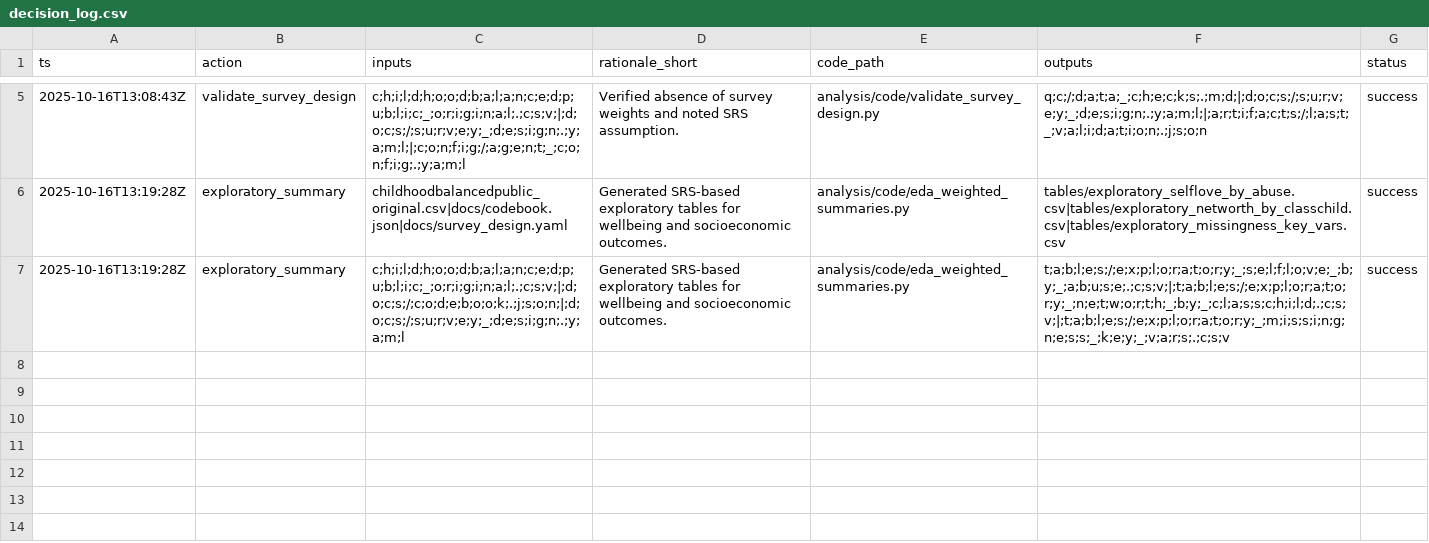
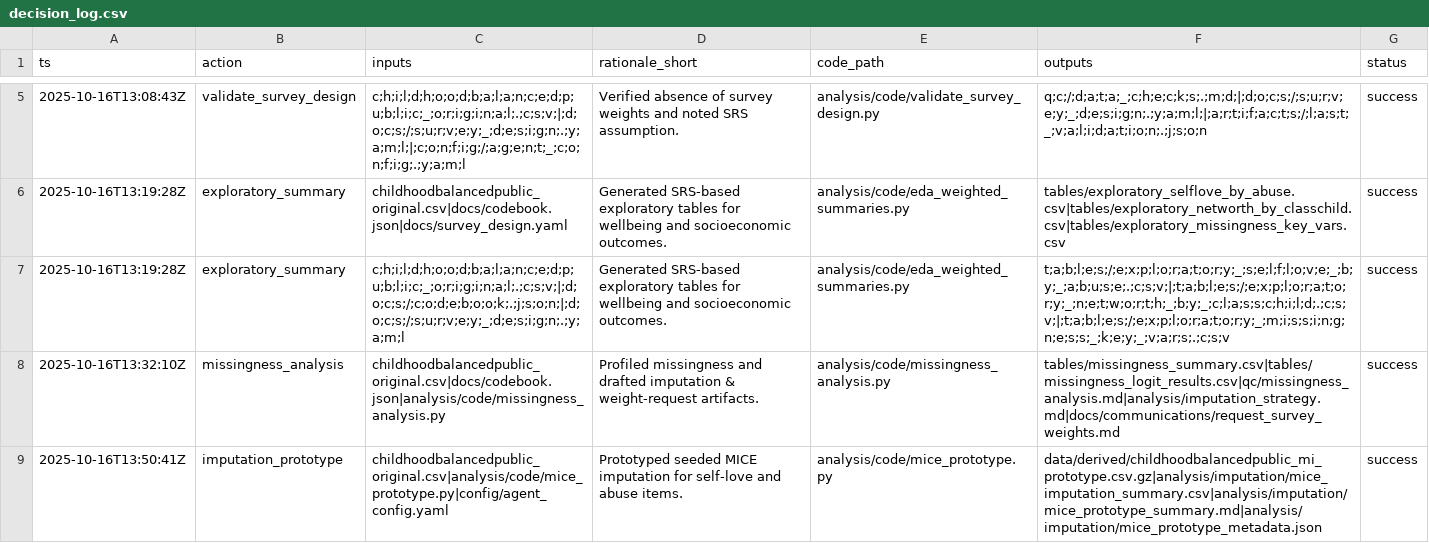
Before and after one commit to whp-wessel/ai_scientist, a CSV file: analysis/decision_log.csv, drawn as a sheet; only a part is shown, gaps mark what is left out.

Commit message:
analysis(imputation): add MICE prototype workflow

```diff
--- a/analysis/decision_log.csv
+++ b/analysis/decision_log.csv
@@ -7 +7,3 @@ ts,action,inputs,rationale_short,code_path,outputs,status
 2025-10-16T13:19:28Z,exploratory_summary,c;h;i;l;d;h;o;o;d;b;a;l;a;n;c;e;d;p;u;b;l;i;c;_;o;r;i;g;i;n;a;l;.;c;s;v;|;d;o;c;s;/;c;o;d;e;b;o;o;k;.;j;s;o;n;|;d;o;c;s;/;s;u;r;v;e;y;_;d;e;s;i;g;n;.;y;a;m;l,Generated SRS-based exploratory tables for wellbeing and socioeconomic outcomes.,analysis/code/eda_weighted_summaries.py,t;a;b;l;e;s;/;e;x;p;l;o;r;a;t;o;r;y;_;s;e;l;f;l;o;v;e;_;b;y;_;a;b;u;s;e;.;c;s;v;|;t;a;b;l;e;s;/;e;x;p;l;o;r;a;t;o;r;y;_;n;e;t;w;o;r;t;h;_;b;y;_;c;l;a;s;s;c;h;i;l;d;.;c;s;v;|;t;a;b;l;e;s;/;e;x;p;l;o;r;a;t;o;r;y;_;m;i;s;s;i;n;g;n;e;s;s;_;k;e;y;_;v;a;r;s;.;c;s;v,success
+2025-10-16T13:32:10Z,missingness_analysis,childhoodbalancedpublic_original.csv|docs/codebook.json|analysis/code/missingness_analysis.py,Profiled missingness and drafted imputation & weight-request artifacts.,analysis/code/missingness_analysis.py,tables/missingness_summary.csv|tables/missingness_logit_results.csv|qc/missingness_analysis.md|analysis/imputation_strategy.md|docs/communications/request_survey_weights.md,success
+2025-10-16T13:50:41Z,imputation_prototype,childhoodbalancedpublic_original.csv|analysis/code/mice_prototype.py|config/agent_config.yaml,Prototyped seeded MICE imputation for self-love and abuse items.,analysis/code/mice_prototype.py,data/derived/childhoodbalancedpublic_mi_prototype.csv.gz|analysis/imputation/mice_imputation_summary.csv|analysis/imputation/mice_prototype_summary.md|analysis/imputation/mice_prototype_metadata.json,success
```
Also changed, not shown: 9 other files.
